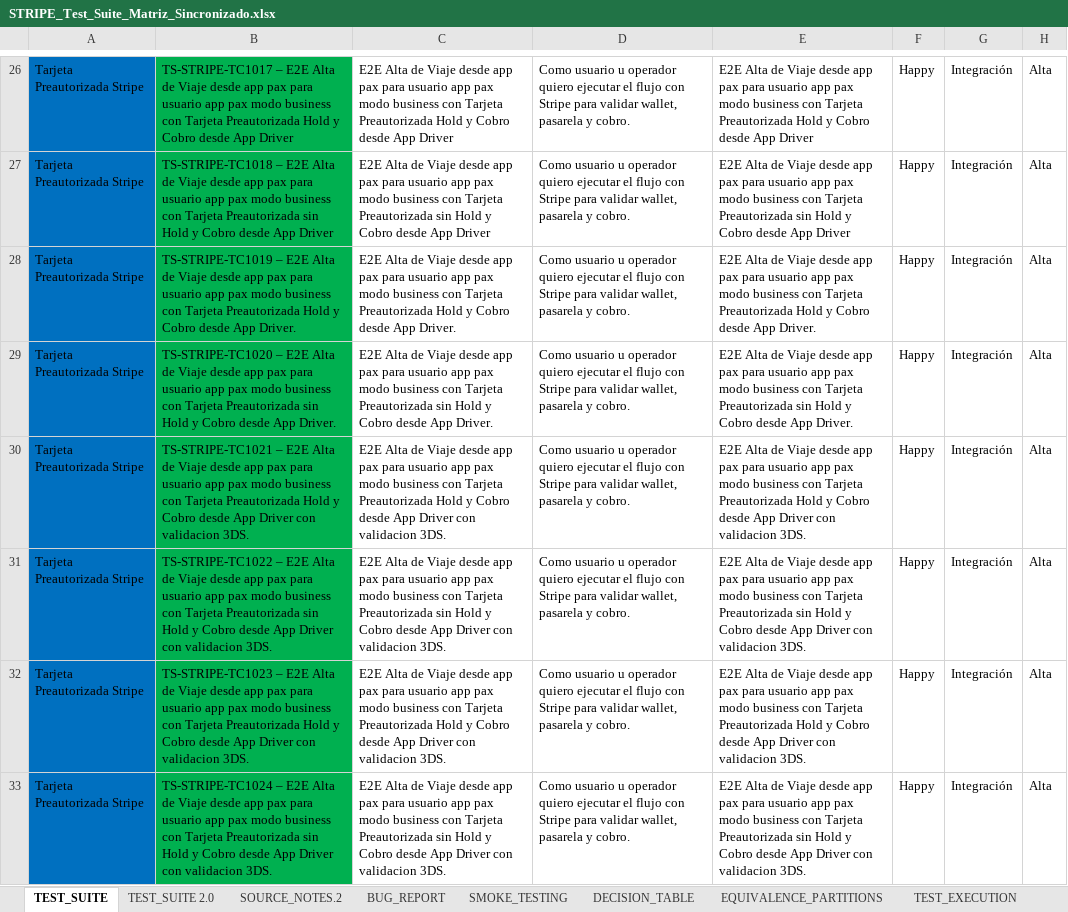
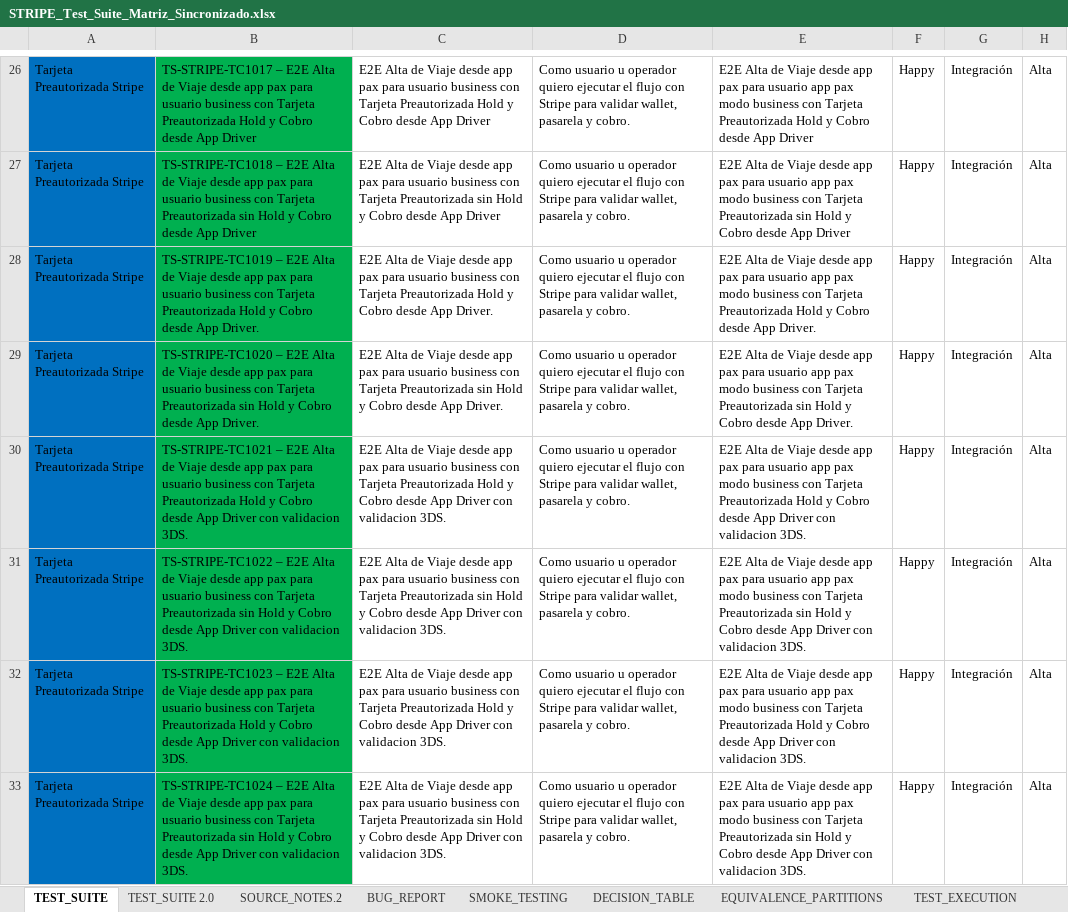
Before and after one commit to Emanuelrestrepo22/MAGIIS_automation_playwright, an Excel workbook: docs/gateway-pg/stripe/STRIPE_Test_Suite_Matriz_Sincronizado.xlsx, sheet TEST_SUITE, drawn as a sheet; only a part is shown, gaps mark what is left out; values as stored, in another font and other column widths than the file's, no borders; the diff covers the shown part only; the diff names each change by its address in the sheet, - before the commit and + after, or states it on an @@ line.

```diff
--- a/docs/gateway-pg/stripe/STRIPE_Test_Suite_Matriz_Sincronizado.xlsx (sheet TEST_SUITE)
+++ b/docs/gateway-pg/stripe/STRIPE_Test_Suite_Matriz_Sincronizado.xlsx (sheet TEST_SUITE)
-B26: …para usuario app pax modo business con…
+B26: …para usuario business con…
-C26: …para usuario app pax modo business con…
+C26: …para usuario business con…
-B27: …para usuario app pax modo business con…
+B27: …para usuario business con…
-C27: …para usuario app pax modo business con…
+C27: …para usuario business con…
-B28: …para usuario app pax modo business con…
+B28: …para usuario business con…
-C28: …para usuario app pax modo business con…
+C28: …para usuario business con…
-B29: …para usuario app pax modo business con…
+B29: …para usuario business con…
-C29: …para usuario app pax modo business con…
+C29: …para usuario business con…
-B30: …para usuario app pax modo business con…
+B30: …para usuario business con…
-C30: …para usuario app pax modo business con…
+C30: …para usuario business con…
-B31: …para usuario app pax modo business con…
+B31: …para usuario business con…
-C31: …para usuario app pax modo business con…
+C31: …para usuario business con…
-B32: …para usuario app pax modo business con…
+B32: …para usuario business con…
-C32: …para usuario app pax modo business con…
+C32: …para usuario business con…
-B33: …para usuario app pax modo business con…
+B33: …para usuario business con…
-C33: …para usuario app pax modo business con…
+C33: …para usuario business con…
```
Also changed, not shown: 110 edited cells elsewhere in this sheet.
